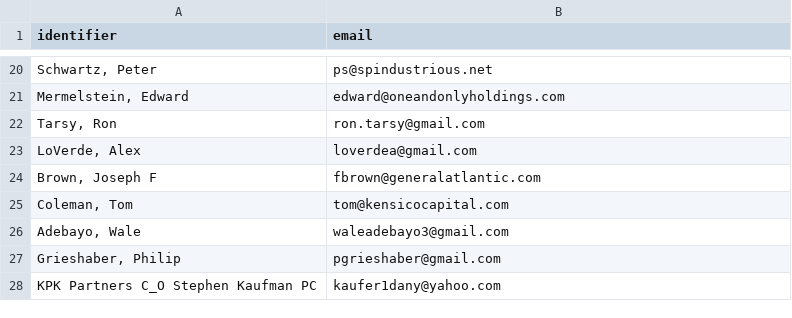
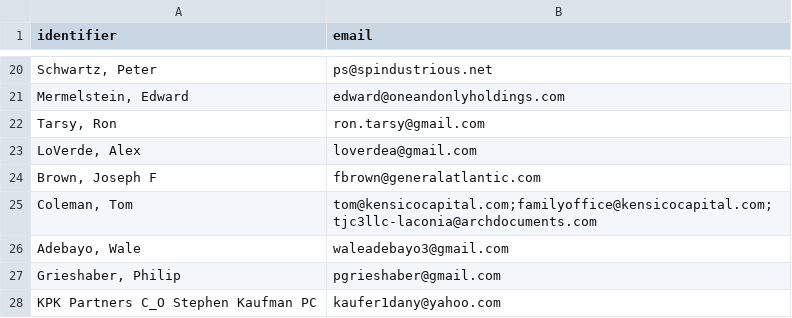
Before and after one commit to tdavidson/sendk1s, a CSV file: 2024_k1_spv2/spv2_lps.csv, drawn as a sheet; only a part is shown, gaps mark what is left out.

Commit message:
Update spv2_lps.csv

```diff
--- a/2024_k1_spv2/spv2_lps.csv
+++ b/2024_k1_spv2/spv2_lps.csv
@@ -24,3 +24,3 @@ identifier,email
 "Brown, Joseph F",fbrown@generalatlantic.com
-"Coleman, Tom",tom@kensicocapital.com
+"Coleman, Tom",tom@kensicocapital.com;familyoffice@kensicocapital.com;tjc3llc-laconia@archdocuments.com
 "Adebayo, Wale",waleadebayo3@gmail.com
```
